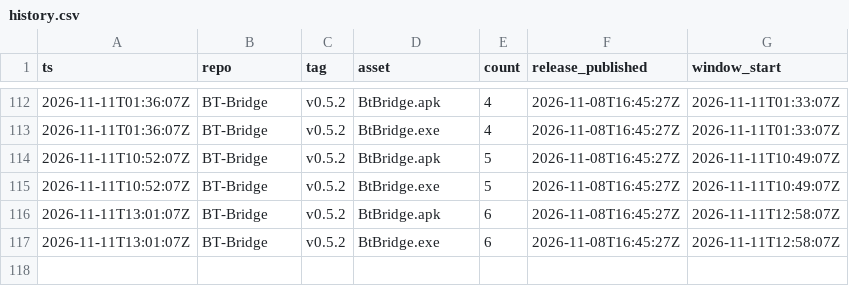
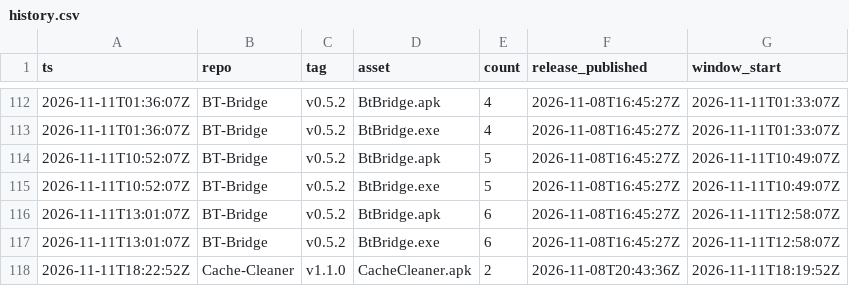
Before and after one commit to Z9165/CSHEV, a CSV file: data/history.csv, drawn as a sheet; only a part is shown, gaps mark what is left out.

```diff
--- a/data/history.csv
+++ b/data/history.csv
@@ -117 +117,2 @@ ts,repo,tag,asset,count,release_published,window_start
 2026-11-11T13:01:07Z,BT-Bridge,v0.5.2,BtBridge.exe,6,2026-11-08T16:45:27Z,2026-11-11T12:58:07Z
+2026-11-11T18:22:52Z,Cache-Cleaner,v1.1.0,CacheCleaner.apk,2,2026-11-08T20:43:36Z,2026-11-11T18:19:52Z
```
Also changed, not shown: 2 other files.
